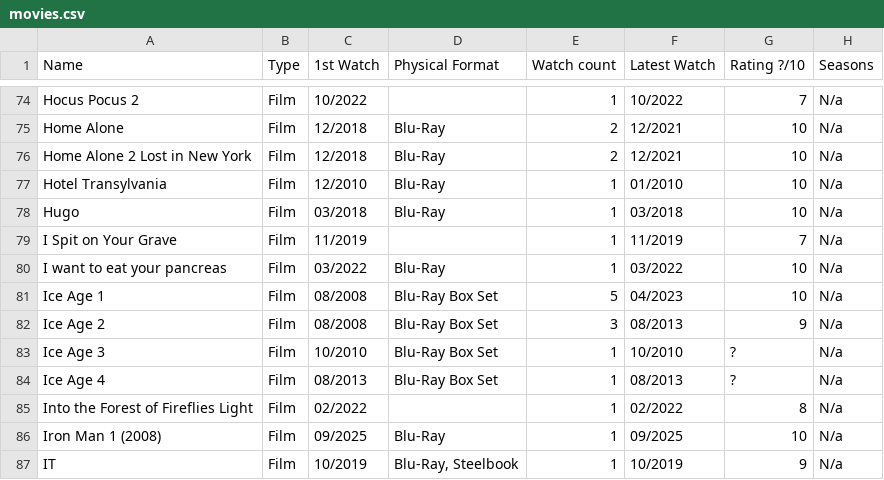
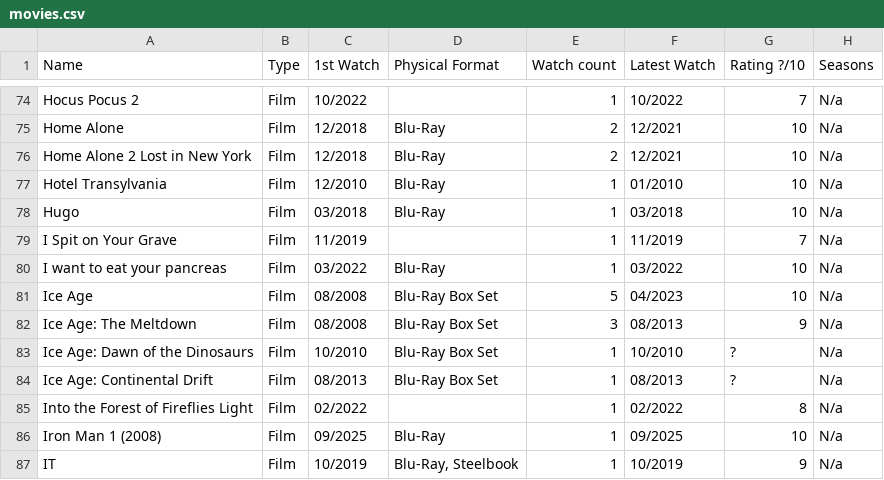
Before and after one commit to raulblideran/watched-films, a CSV file: movies.csv, drawn as a sheet; only a part is shown, gaps mark what is left out; the diff names each change by its address in the sheet, - before the commit and + after, or states it on an @@ line.

Commit message:
Updated the csv

```diff
--- a/movies.csv
+++ b/movies.csv
-A81 (Name): Ice Age 1
+A81 (Name): Ice Age
-A82 (Name): Ice Age 2
+A82 (Name): Ice Age: The Meltdown
-A83 (Name): Ice Age 3
+A83 (Name): Ice Age: Dawn of the Dinosaurs
-A84 (Name): Ice Age 4
+A84 (Name): Ice Age: Continental Drift
```
